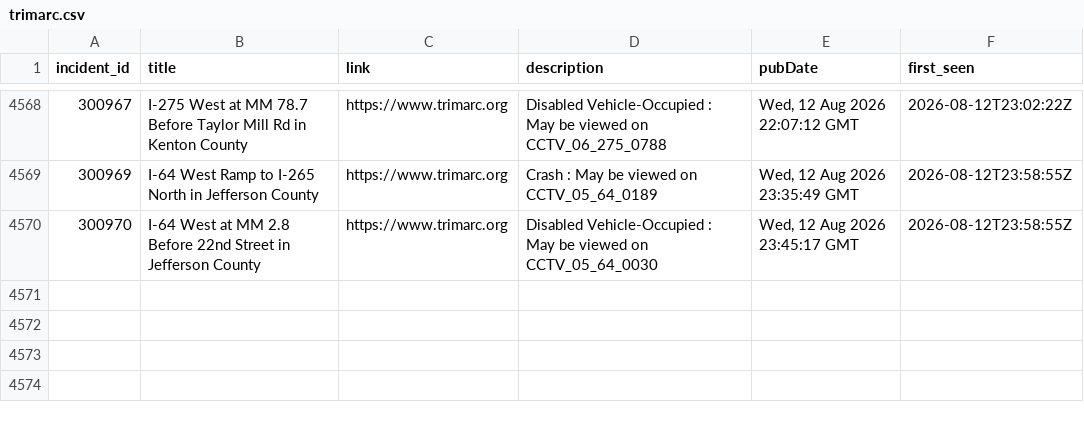
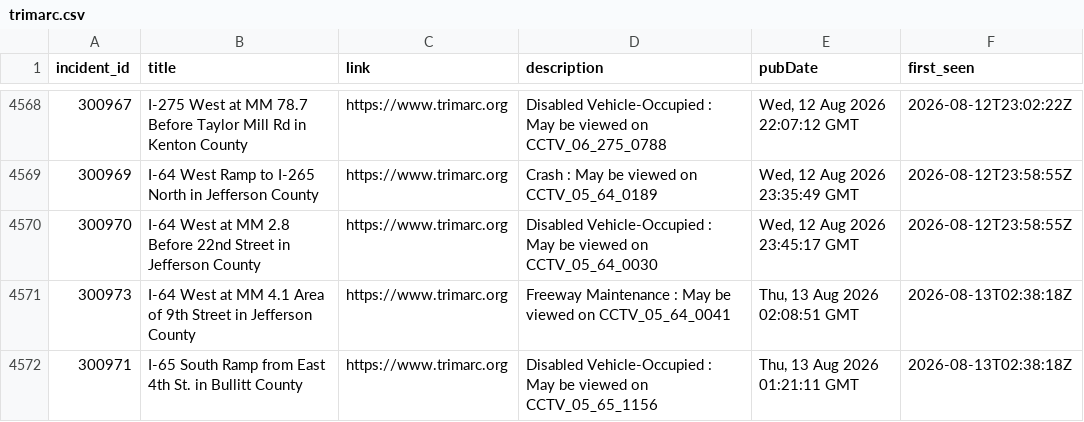
Before and after one commit to markschaver/TRIMARC, a CSV file: data/trimarc.csv, drawn as a sheet; only a part is shown, gaps mark what is left out; the diff covers the shown part only.

```diff
--- a/data/trimarc.csv
+++ b/data/trimarc.csv
@@ -4570 +4570,3 @@ incident_id,title,link,description,pubDate,first_seen
 300970,I-64 West at MM 2.8 Before 22nd Street in Jefferson County,https://www.trimarc.org,Disabled Vehicle-Occupied : May be viewed on CCTV_05_64_0030,"Wed, 12 Aug 2026 23:45:17 GMT",2026-08-12T23:58:55Z
+300973,I-64 West at MM 4.1 Area of 9th Street in Jefferson County,https://www.trimarc.org,Freeway Maintenance : May be viewed on CCTV_05_64_0041,"Thu, 13 Aug 2026 02:08:51 GMT",2026-08-13T02:38:18Z
+300971,I-65 South Ramp from East 4th St. in Bullitt County,https://www.trimarc.org,Disabled Vehicle-Occupied : May be viewed on CCTV_05_65_1156,"Thu, 13 Aug 2026 01:21:11 GMT",2026-08-13T02:38:18Z
```
Also changed, not shown: 2 added rows elsewhere in this file, 2 other files.
